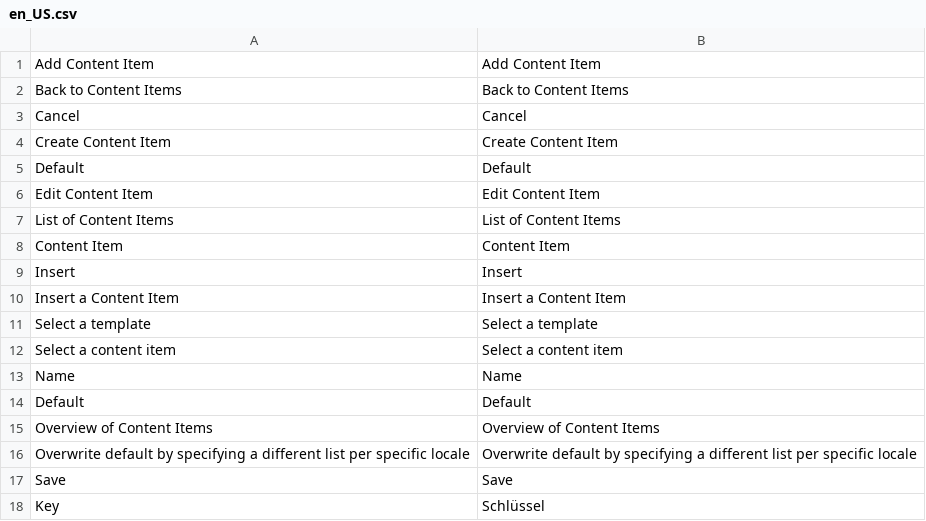
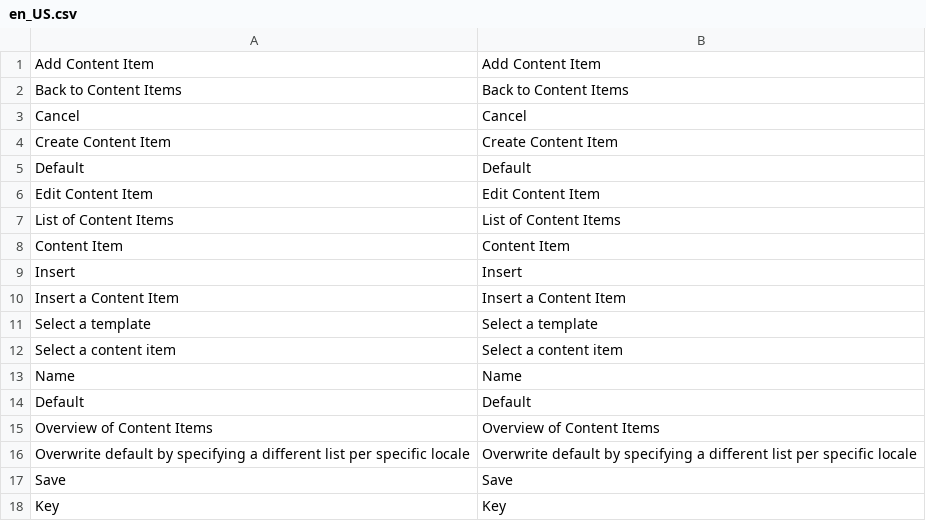
Before and after one commit to spryker/content-gui, a CSV file: data/translation/Zed/en_US.csv, drawn as a sheet.

```diff
--- a/data/translation/Zed/en_US.csv
+++ b/data/translation/Zed/en_US.csv
@@ -17,2 +17,2 @@
 "Save","Save"
-"Key","Schlüssel"
+"Key","Key"
```
Also changed, not shown: data/translation/Zed/de_DE.csv.
